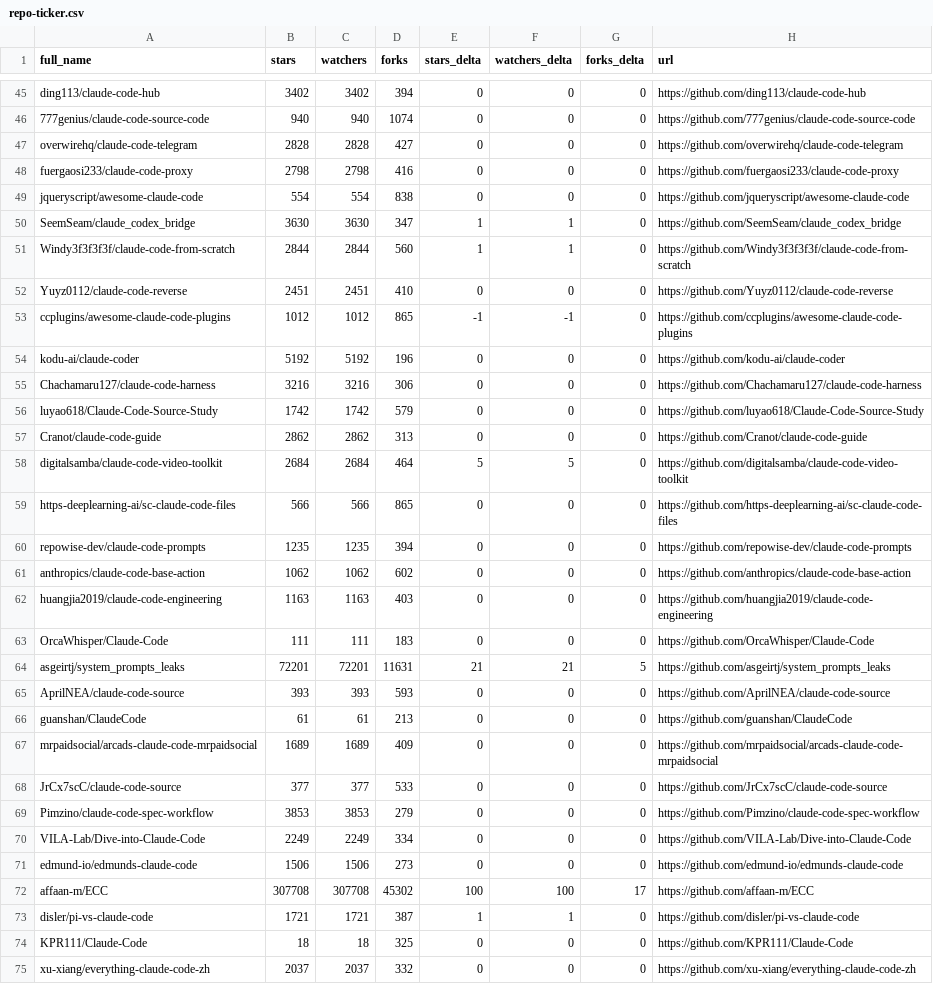
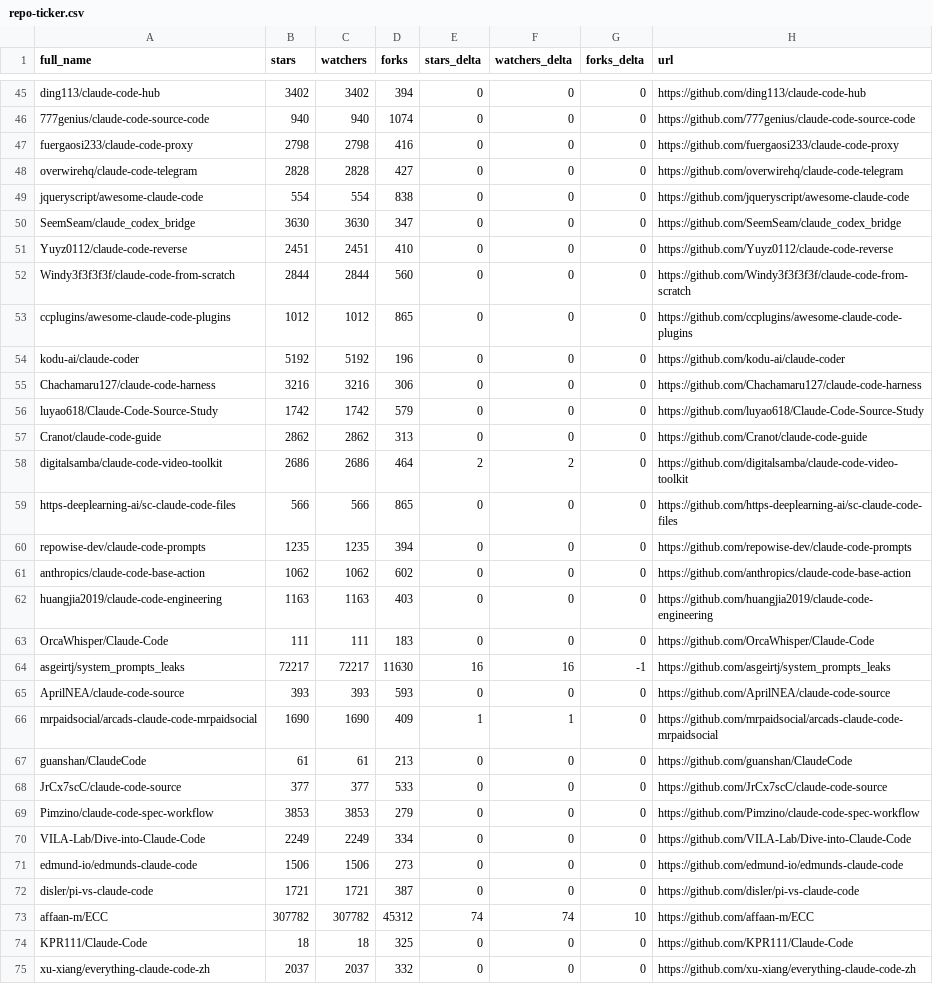
Before and after one commit to regodazr/awesome-claude-code, a CSV file: data/repo-ticker.csv, drawn as a sheet; only a part is shown, gaps mark what is left out; the diff covers the shown part only.

```diff
--- a/data/repo-ticker.csv
+++ b/data/repo-ticker.csv
@@ -46,9 +46,9 @@ ding113/claude-code-hub,3402,3402,394,0,0,0,https://github.com/ding113/claude-co
 777genius/claude-code-source-code,940,940,1074,0,0,0,https://github.com/777genius/claude-code-source-code
+fuergaosi233/claude-code-proxy,2798,2798,416,0,0,0,https://github.com/fuergaosi233/claude-code-proxy
 overwirehq/claude-code-telegram,2828,2828,427,0,0,0,https://github.com/overwirehq/claude-code-telegram
-fuergaosi233/claude-code-proxy,2798,2798,416,0,0,0,https://github.com/fuergaosi233/claude-code-proxy
 jqueryscript/awesome-claude-code,554,554,838,0,0,0,https://github.com/jqueryscript/awesome-claude-code
-SeemSeam/claude_codex_bridge,3630,3630,347,1,1,0,https://github.com/SeemSeam/claude_codex_bridge
-Windy3f3f3f3f/claude-code-from-scratch,2844,2844,560,1,1,0,https://github.com/Windy3f3f3f3f/claude-code-from-scratch
+SeemSeam/claude_codex_bridge,3630,3630,347,0,0,0,https://github.com/SeemSeam/claude_codex_bridge
 Yuyz0112/claude-code-reverse,2451,2451,410,0,0,0,https://github.com/Yuyz0112/claude-code-reverse
-ccplugins/awesome-claude-code-plugins,1012,1012,865,-1,-1,0,https://github.com/ccplugins/awesome-claude-code-plugins
+Windy3f3f3f3f/claude-code-from-scratch,2844,2844,560,0,0,0,https://github.com/Windy3f3f3f3f/claude-code-from-scratch
+ccplugins/awesome-claude-code-plugins,1012,1012,865,0,0,0,https://github.com/ccplugins/awesome-claude-code-plugins
 kodu-ai/claude-coder,5192,5192,196,0,0,0,https://github.com/kodu-ai/claude-coder
@@ -57,3 +57,3 @@ luyao618/Claude-Code-Source-Study,1742,1742,579,0,0,0,https://github.com/luyao61
 Cranot/claude-code-guide,2862,2862,313,0,0,0,https://github.com/Cranot/claude-code-guide
-digitalsamba/claude-code-video-toolkit,2684,2684,464,5,5,0,https://github.com/digitalsamba/claude-code-video-toolkit
+digitalsamba/claude-code-video-toolkit,2686,2686,464,2,2,0,https://github.com/digitalsamba/claude-code-video-toolkit
 https-deeplearning-ai/sc-claude-code-files,566,566,865,0,0,0,https://github.com/https-deeplearning-ai/sc-claude-code-files
@@ -63,6 +63,6 @@ huangjia2019/claude-code-engineering,1163,1163,403,0,0,0,https://github.com/huan
 OrcaWhisper/Claude-Code,111,111,183,0,0,0,https://github.com/OrcaWhisper/Claude-Code
-asgeirtj/system_prompts_leaks,72201,72201,11631,21,21,5,https://github.com/asgeirtj/system_prompts_leaks
+asgeirtj/system_prompts_leaks,72217,72217,11630,16,16,-1,https://github.com/asgeirtj/system_prompts_leaks
 AprilNEA/claude-code-source,393,393,593,0,0,0,https://github.com/AprilNEA/claude-code-source
+mrpaidsocial/arcads-claude-code-mrpaidsocial,1690,1690,409,1,1,0,https://github.com/mrpaidsocial/arcads-claude-code-mrpaidsocial
 guanshan/ClaudeCode,61,61,213,0,0,0,https://github.com/guanshan/ClaudeCode
-mrpaidsocial/arcads-claude-code-mrpaidsocial,1689,1689,409,0,0,0,https://github.com/mrpaidsocial/arcads-claude-code-mrpaidsocial
 JrCx7scC/claude-code-source,377,377,533,0,0,0,https://github.com/JrCx7scC/claude-code-source
@@ -71,4 +71,4 @@ VILA-Lab/Dive-into-Claude-Code,2249,2249,334,0,0,0,https://github.com/VILA-Lab/D
 edmund-io/edmunds-claude-code,1506,1506,273,0,0,0,https://github.com/edmund-io/edmunds-claude-code
-affaan-m/ECC,307708,307708,45302,100,100,17,https://github.com/affaan-m/ECC
-disler/pi-vs-claude-code,1721,1721,387,1,1,0,https://github.com/disler/pi-vs-claude-code
+disler/pi-vs-claude-code,1721,1721,387,0,0,0,https://github.com/disler/pi-vs-claude-code
+affaan-m/ECC,307782,307782,45312,74,74,10,https://github.com/affaan-m/ECC
 KPR111/Claude-Code,18,18,325,0,0,0,https://github.com/KPR111/Claude-Code
```
Also changed, not shown: 1 added row, 1 removed row, 1 moved row and 86 edited cells elsewhere in this file, 2 other files.
